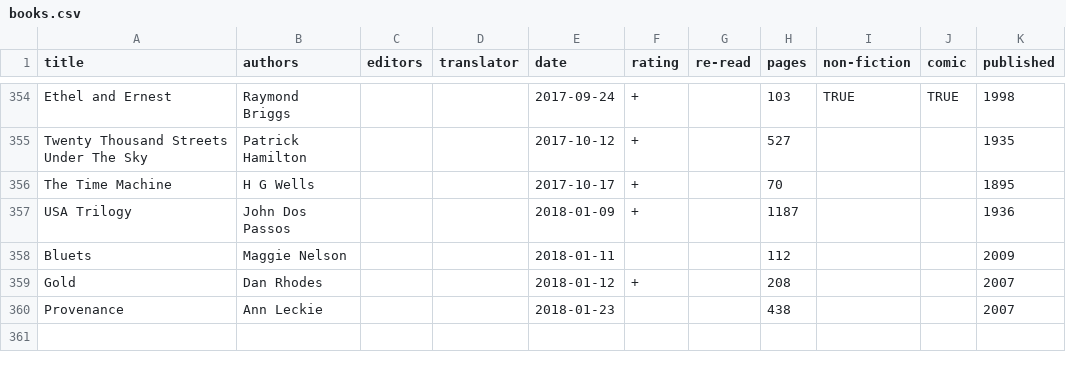
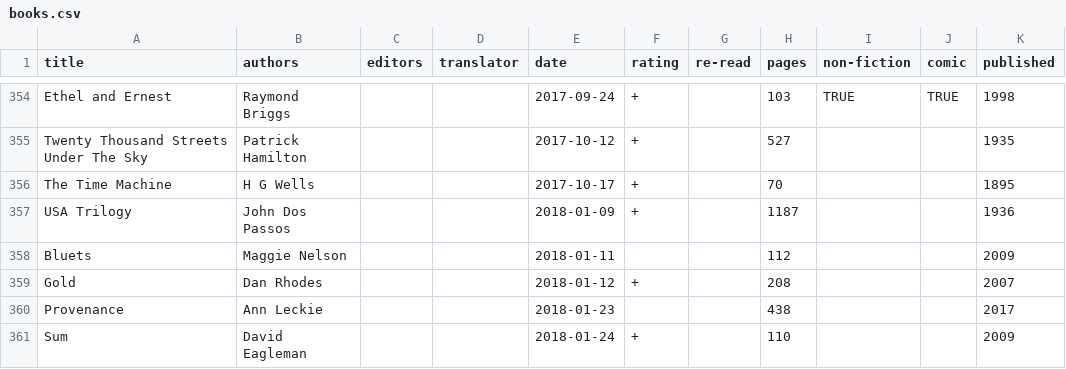
Before and after one commit to tomgp/tomgp.github.io, a CSV file: data/books.csv, drawn as a sheet; only a part is shown, gaps mark what is left out.

Commit message:
Sum

```diff
--- a/data/books.csv
+++ b/data/books.csv
@@ -359,2 +359,3 @@ Bluets,Maggie Nelson,,,2018-01-11,,,112,,,2009
 Gold,Dan Rhodes,,,2018-01-12,+,,208,,,2007
-Provenance,Ann Leckie,,,2018-01-23,,,438,,,2007
+Provenance,Ann Leckie,,,2018-01-23,,,438,,,2017
+Sum,David Eagleman,,,2018-01-24,+,,110,,,2009
```
